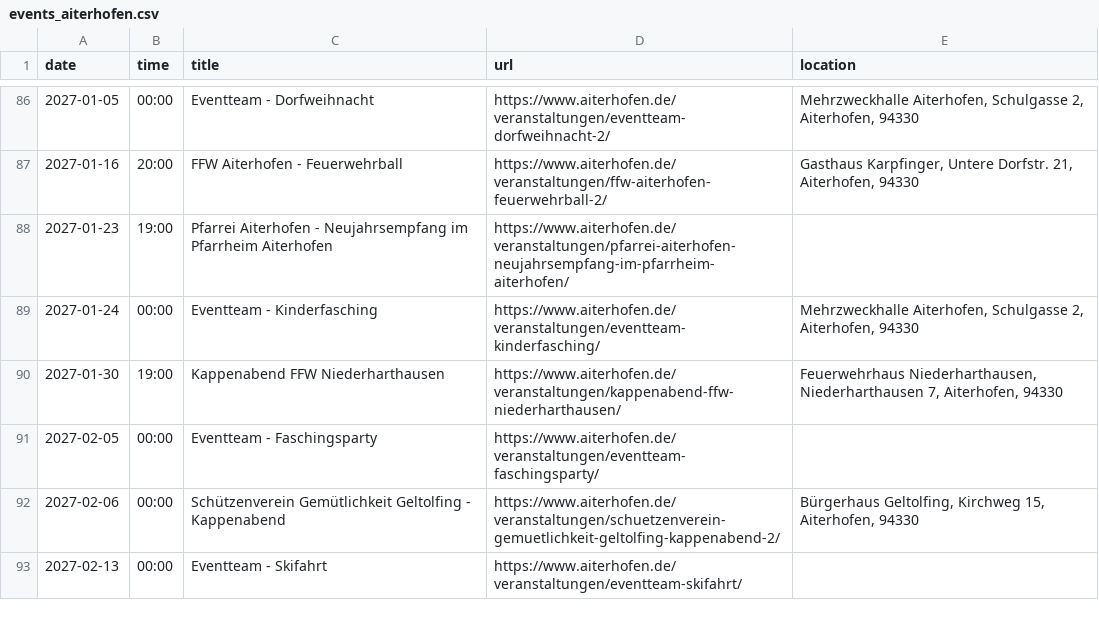
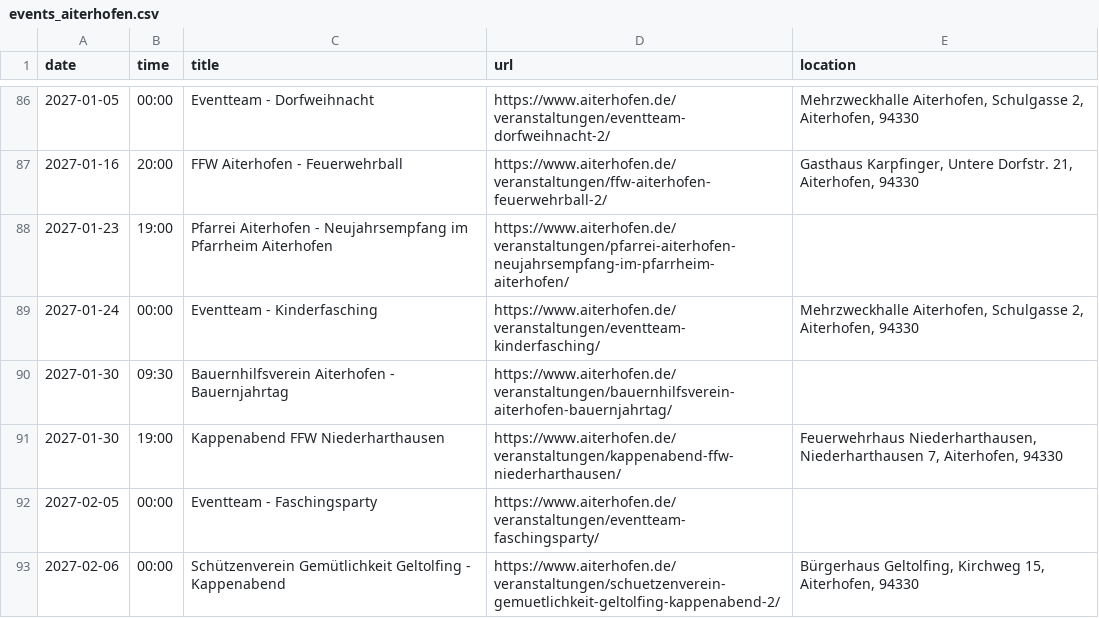
Before and after one commit to Praschinator/event_calander_extracter, a CSV file: events_aiterhofen.csv, drawn as a sheet; only a part is shown, gaps mark what is left out; the shorter side is filled out with more unchanged rows; the diff names each change by its address in the sheet, - before the commit and + after, or states it on an @@ line.

```diff
--- a/events_aiterhofen.csv
+++ b/events_aiterhofen.csv
+row 90: 2027-01-30 | 09:30 | Bauernhilfsverein Aiterhofen - Bauernjahrtag | https://www.aiterhofen.de/veranstaltungen/bauernhilfsverein-aiterhofen-bauernjahrtag/
```
Also changed, not shown: 1 other file.
